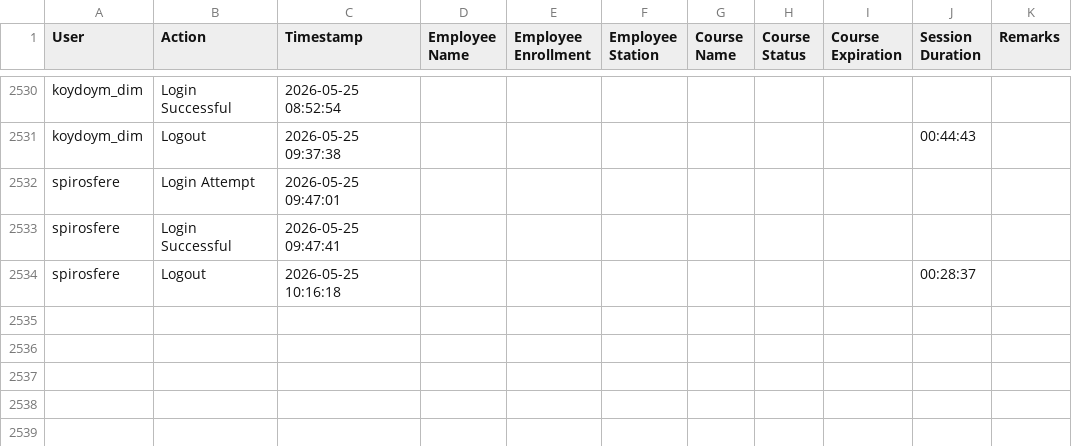
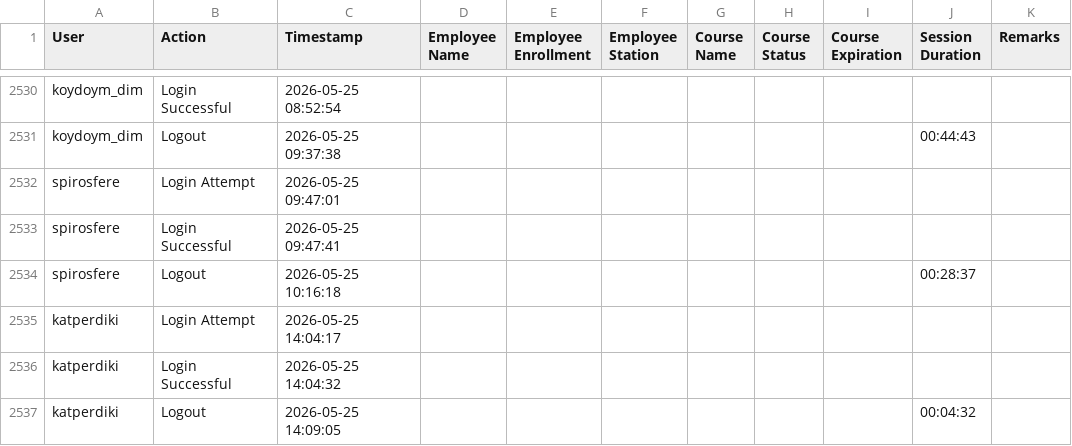
Before and after one commit to Ntiablo/TrainingOverview, a TSV file: Log.tsv, drawn as a sheet; only a part is shown, gaps mark what is left out; the diff names each change by its address in the sheet, - before the commit and + after, or states it on an @@ line.

Commit message:
Append new log entries to file

```diff
--- a/Log.tsv
+++ b/Log.tsv
+row 2535: katperdiki | Login Attempt | 2026-05-25 14:04:17
+row 2536: katperdiki | Login Successful | 2026-05-25 14:04:32
+row 2537: katperdiki | Logout | 2026-05-25 14:09:05 |  |  |  |  |  |  | 00:04:32
```
